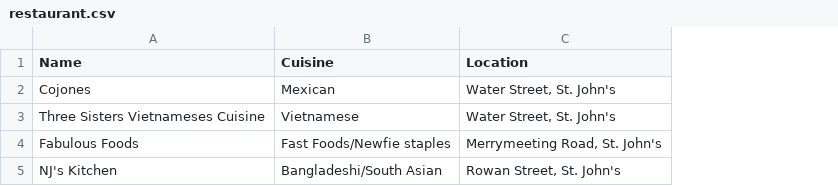
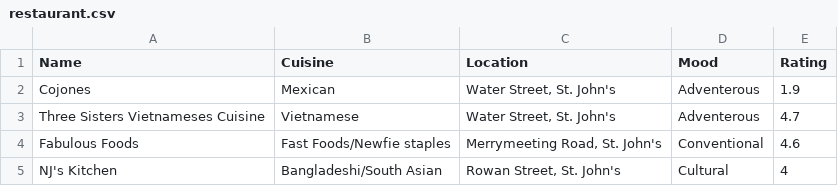
Before and after one commit to MUN-COMP3100/project-raqibzzzteam, a CSV file: Server Side/Restaurant Server/restaurant.csv, drawn as a sheet; the diff names each change by its address in the sheet, - before the commit and + after, or states it on an @@ line.

Commit message:
mood and ratings implementation

```diff
--- a/Server Side/Restaurant Server/restaurant.csv
+++ b/Server Side/Restaurant Server/restaurant.csv
+column D (Mood), rows 2-5: Adventerous | Adventerous | Conventional | Cultural
+column E (Rating), rows 2-5: 1.9 | 4.7 | 4.6 | 4
```
Also changed, not shown: 3 other files.
